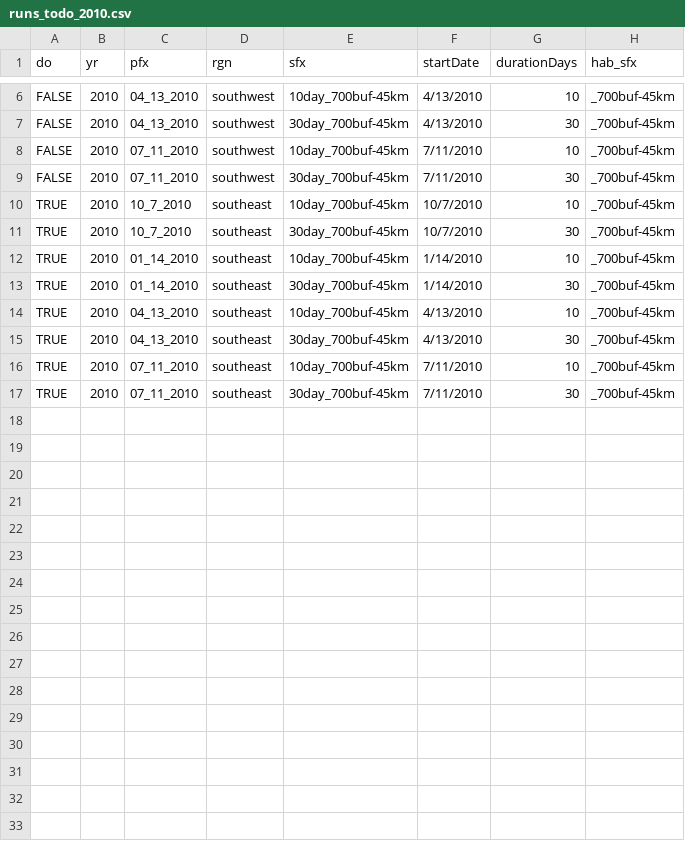
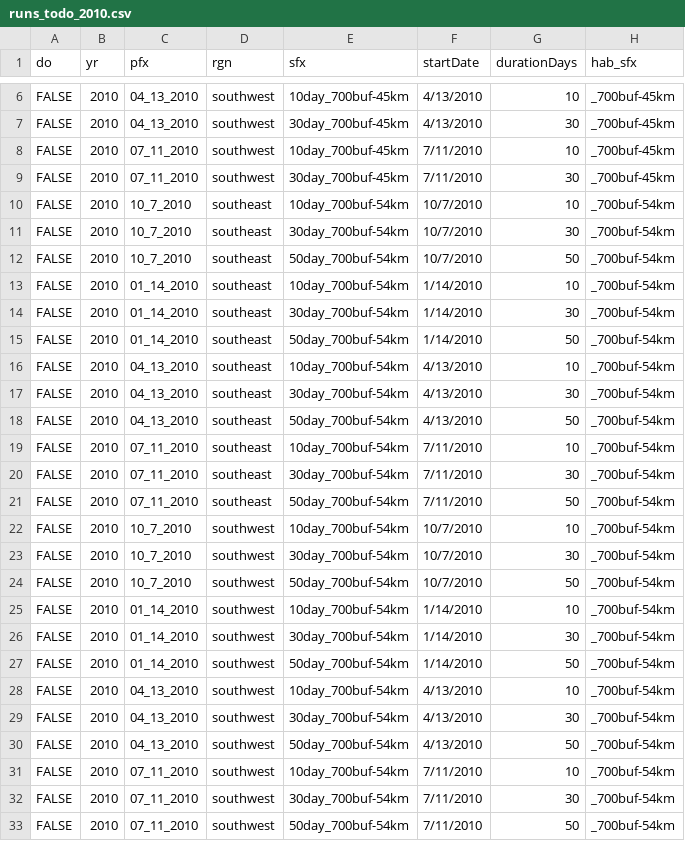
Before and after one commit to marinebon/connectivity, a CSV file: runs_todo_2010.csv, drawn as a sheet; only a part is shown, gaps mark what is left out.

```diff
--- a/runs_todo_2010.csv
+++ b/runs_todo_2010.csv
@@ -9,9 +9,25 @@ FALSE,2010,07_11_2010,southwest,10day_700buf-45km,7/11/2010,10,_700buf-45km
 FALSE,2010,07_11_2010,southwest,30day_700buf-45km,7/11/2010,30,_700buf-45km
-TRUE,2010,10_7_2010,southeast,10day_700buf-45km,10/7/2010,10,_700buf-45km
-TRUE,2010,10_7_2010,southeast,30day_700buf-45km,10/7/2010,30,_700buf-45km
-TRUE,2010,01_14_2010,southeast,10day_700buf-45km,1/14/2010,10,_700buf-45km
-TRUE,2010,01_14_2010,southeast,30day_700buf-45km,1/14/2010,30,_700buf-45km
-TRUE,2010,04_13_2010,southeast,10day_700buf-45km,4/13/2010,10,_700buf-45km
-TRUE,2010,04_13_2010,southeast,30day_700buf-45km,4/13/2010,30,_700buf-45km
-TRUE,2010,07_11_2010,southeast,10day_700buf-45km,7/11/2010,10,_700buf-45km
-TRUE,2010,07_11_2010,southeast,30day_700buf-45km,7/11/2010,30,_700buf-45km
+FALSE,2010,10_7_2010,southeast,10day_700buf-54km,10/7/2010,10,_700buf-54km
+FALSE,2010,10_7_2010,southeast,30day_700buf-54km,10/7/2010,30,_700buf-54km
+FALSE,2010,10_7_2010,southeast,50day_700buf-54km,10/7/2010,50,_700buf-54km
+FALSE,2010,01_14_2010,southeast,10day_700buf-54km,1/14/2010,10,_700buf-54km
+FALSE,2010,01_14_2010,southeast,30day_700buf-54km,1/14/2010,30,_700buf-54km
+FALSE,2010,01_14_2010,southeast,50day_700buf-54km,1/14/2010,50,_700buf-54km
+FALSE,2010,04_13_2010,southeast,10day_700buf-54km,4/13/2010,10,_700buf-54km
+FALSE,2010,04_13_2010,southeast,30day_700buf-54km,4/13/2010,30,_700buf-54km
+FALSE,2010,04_13_2010,southeast,50day_700buf-54km,4/13/2010,50,_700buf-54km
+FALSE,2010,07_11_2010,southeast,10day_700buf-54km,7/11/2010,10,_700buf-54km
+FALSE,2010,07_11_2010,southeast,30day_700buf-54km,7/11/2010,30,_700buf-54km
+FALSE,2010,07_11_2010,southeast,50day_700buf-54km,7/11/2010,50,_700buf-54km
+FALSE,2010,10_7_2010,southwest,10day_700buf-54km,10/7/2010,10,_700buf-54km
+FALSE,2010,10_7_2010,southwest,30day_700buf-54km,10/7/2010,30,_700buf-54km
+FALSE,2010,10_7_2010,southwest,50day_700buf-54km,10/7/2010,50,_700buf-54km
+FALSE,2010,01_14_2010,southwest,10day_700buf-54km,1/14/2010,10,_700buf-54km
+FALSE,2010,01_14_2010,southwest,30day_700buf-54km,1/14/2010,30,_700buf-54km
+FALSE,2010,01_14_2010,southwest,50day_700buf-54km,1/14/2010,50,_700buf-54km
+FALSE,2010,04_13_2010,southwest,10day_700buf-54km,4/13/2010,10,_700buf-54km
+FALSE,2010,04_13_2010,southwest,30day_700buf-54km,4/13/2010,30,_700buf-54km
+FALSE,2010,04_13_2010,southwest,50day_700buf-54km,4/13/2010,50,_700buf-54km
+FALSE,2010,07_11_2010,southwest,10day_700buf-54km,7/11/2010,10,_700buf-54km
+FALSE,2010,07_11_2010,southwest,30day_700buf-54km,7/11/2010,30,_700buf-54km
+FALSE,2010,07_11_2010,southwest,50day_700buf-54km,7/11/2010,50,_700buf-54km
```
Also changed, not shown: runs_todo_2009.csv, runs_todo_2011.csv.
